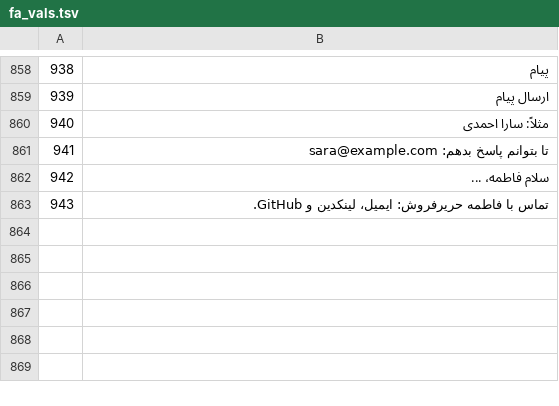
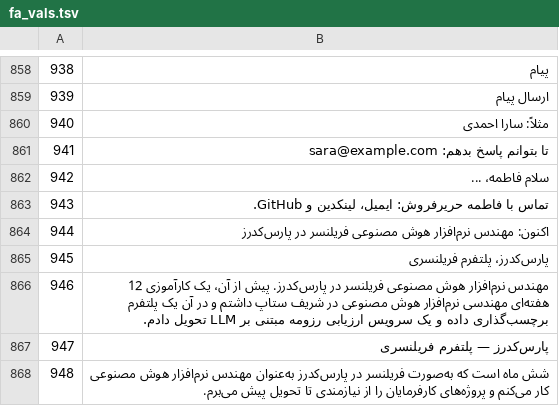
Before and after one commit to ftharir/ftharir.github.io, a TSV file: tools/fa_vals.tsv, drawn as a sheet; only a part is shown, gaps mark what is left out; the diff covers the shown part only; the diff names each change by its address in the sheet, - before the commit and + after, or states it on an @@ line.

```diff
--- a/tools/fa_vals.tsv
+++ b/tools/fa_vals.tsv
+row 864: 944 | اکنون: مهندس نرم‌افزار هوش مصنوعی فریلنسر در پارس‌کدرز
+row 865: 945 | پارس‌کدرز، پلتفرم فریلنسری
+row 866: 946 | مهندس نرم‌افزار هوش مصنوعی فریلنسر در پارس‌کدرز. پیش از آن، یک کارآموزی 12 هفته‌ای مهندسی نرم‌افزار هوش مصنوعی در شریف ستاپ داشتم و در آن یک پلتفرم برچسب‌گذاری داده و یک سرویس ارزیابی رزومه مبتنی بر LLM تحویل دادم.
+row 867: 947 | پارس‌کدرز — پلتفرم فریلنسری
+row 868: 948 | شش ماه است که به‌صورت فریلنسر در پارس‌کدرز به‌عنوان مهندس نرم‌افزار هوش مصنوعی کار می‌کنم و پروژه‌های کارفرمایان را از نیازمندی تا تحویل پیش می‌برم.
```
Also changed, not shown: 5 added rows elsewhere in this file, 45 other files.
